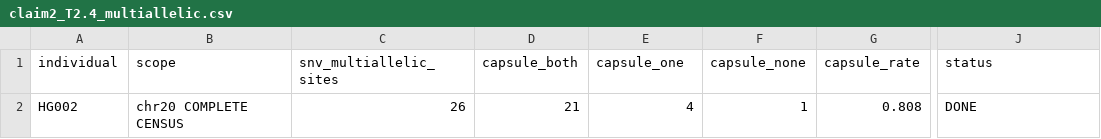
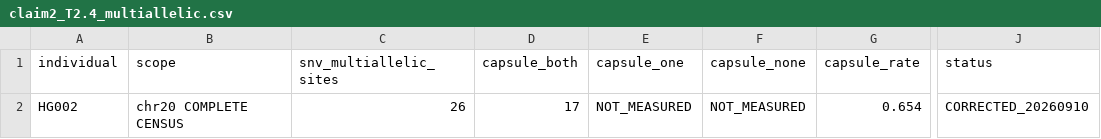
Before and after one commit to thackshanaramana0-spec/g_capsul, a CSV file: benchmark/results/claim2_T2.4_multiallelic.csv, drawn as a sheet; only a part is shown, gaps mark what is left out; the diff names each change by its address in the sheet, - before the commit and + after, or states it on an @@ line.

Commit message:
T2.4 was 21/26 with no supporting evidence anywhere; corrected to 17/26, verified three ways

```diff
--- a/benchmark/results/claim2_T2.4_multiallelic.csv
+++ b/benchmark/results/claim2_T2.4_multiallelic.csv
-D2 (capsule_both): 21
+D2 (capsule_both): 17
-E2 (capsule_one): 4
+E2 (capsule_one): NOT_MEASURED
-F2 (capsule_none): 1
+F2 (capsule_none): NOT_MEASURED
-G2 (capsule_rate): 0.808
+G2 (capsule_rate): 0.654
-J2 (status): DONE
+J2 (status): CORRECTED_20260910
```
Also changed, not shown: results/FULL_SWEEP_20260909/claim2_T2.4_multiallelic.csv, 22 other files.
